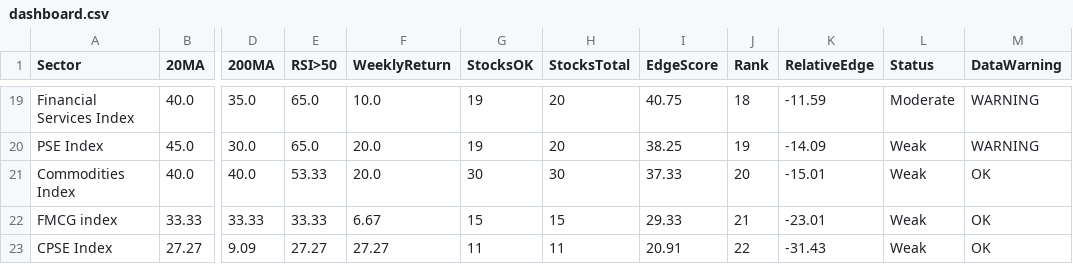
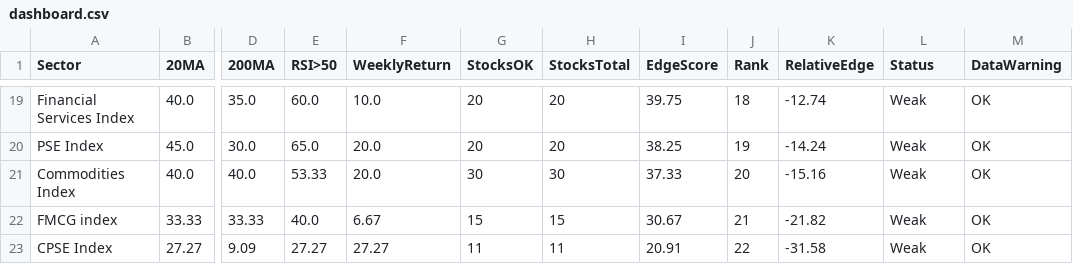
Before and after one commit to VJTriumph/market-breadth-dashboard, a CSV file: data/dashboard.csv, drawn as a sheet; only a part is shown, gaps mark what is left out; the diff covers the shown part only; the diff names each change by its address in the sheet, - before the commit and + after, or states it on an @@ line.

```diff
--- a/data/dashboard.csv
+++ b/data/dashboard.csv
-E19 (RSI>50): 65.0
+E19 (RSI>50): 60.0
-G19:G20 (StocksOK): 19
+G19:G20 (StocksOK): 20
-I19 (EdgeScore): 40.75
+I19 (EdgeScore): 39.75
-K19 (RelativeEdge): -11.59
+K19 (RelativeEdge): -12.74
-L19 (Status): Moderate
+L19 (Status): Weak
-M19:M20 (DataWarning): WARNING
+M19:M20 (DataWarning): OK
-K20 (RelativeEdge): -14.09
+K20 (RelativeEdge): -14.24
-K21 (RelativeEdge): -15.01
+K21 (RelativeEdge): -15.16
-E22 (RSI>50): 33.33
+E22 (RSI>50): 40.0
-I22 (EdgeScore): 29.33
+I22 (EdgeScore): 30.67
-K22 (RelativeEdge): -23.01
+K22 (RelativeEdge): -21.82
-K23 (RelativeEdge): -31.43
+K23 (RelativeEdge): -31.58
```
Also changed, not shown: 1 added row, 1 removed row and 28 edited cells elsewhere in this file, data/stocks_data.csv, 3 other files.
